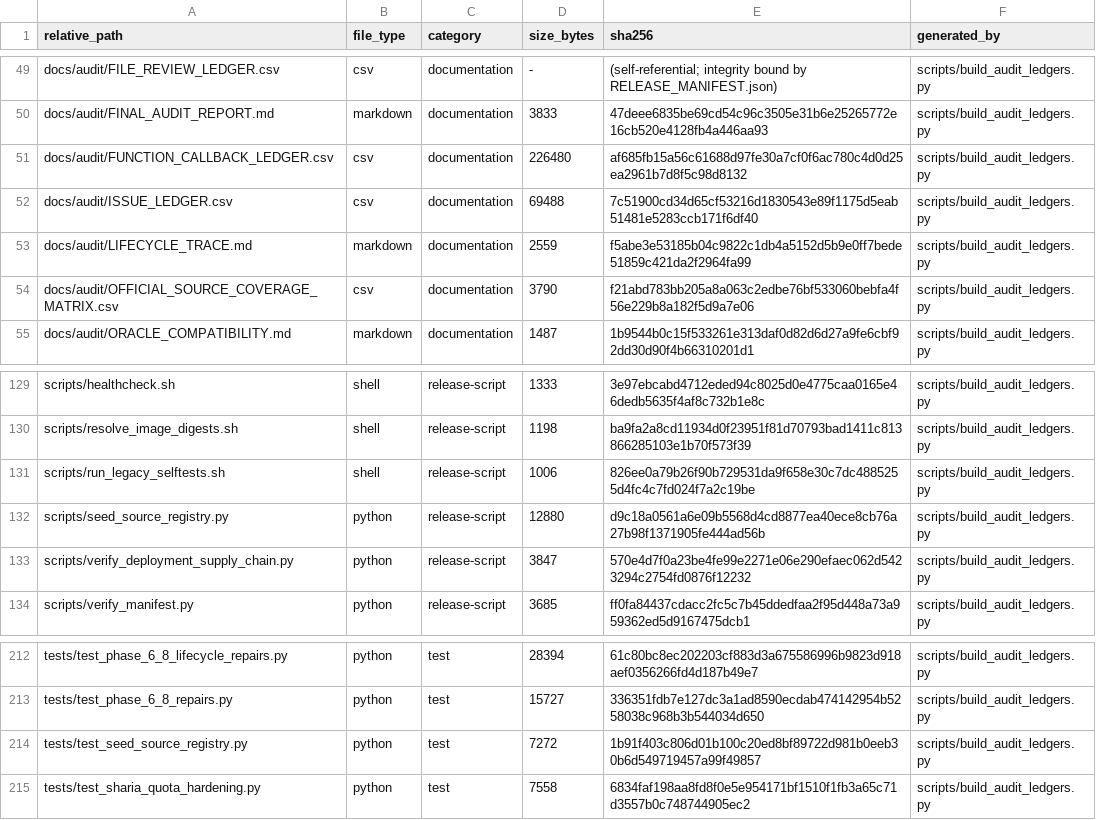
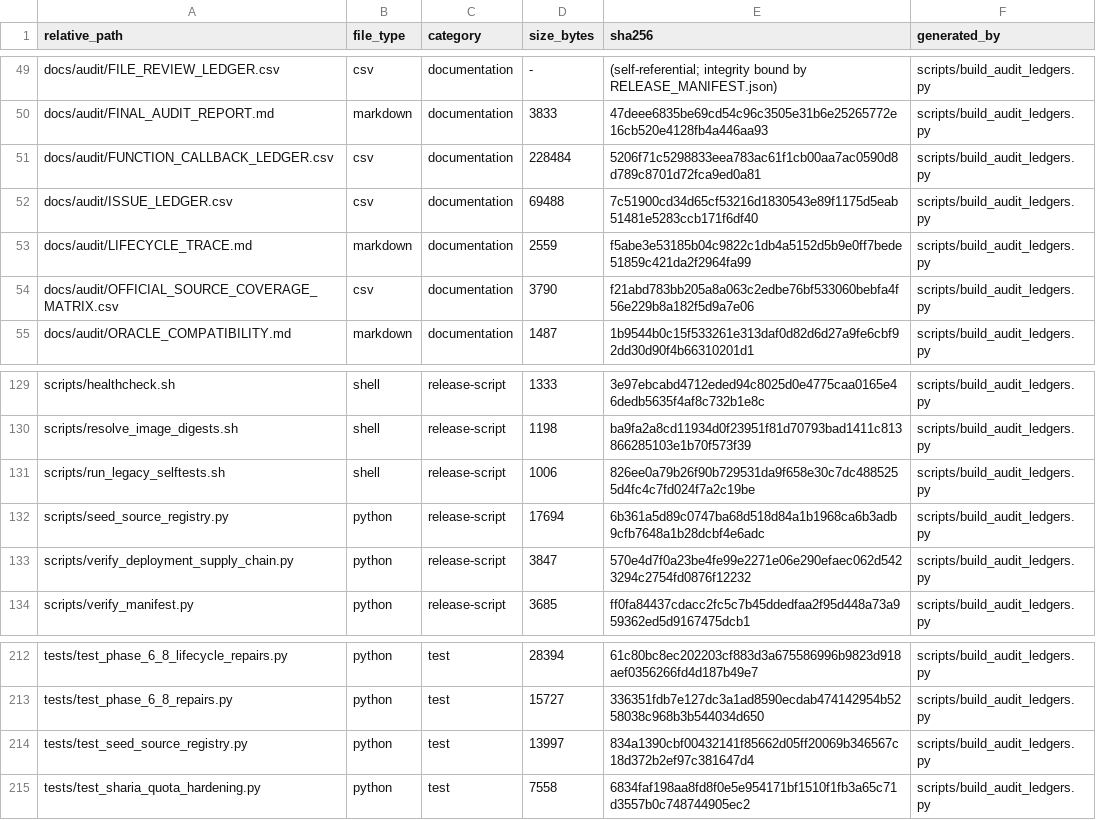
Before and after one commit to asad13-Binana/Binana-Binance-Spot-Trading-Sharia-Compliance-BOT-LIVE, a CSV file: docs/audit/FILE_REVIEW_LEDGER.csv, drawn as a sheet; only a part is shown, gaps mark what is left out.

```diff
--- a/docs/audit/FILE_REVIEW_LEDGER.csv
+++ b/docs/audit/FILE_REVIEW_LEDGER.csv
@@ -50,3 +50,3 @@ docs/audit/FILE_REVIEW_LEDGER.csv,csv,documentation,-,(self-referential; integri
 docs/audit/FINAL_AUDIT_REPORT.md,markdown,documentation,3833,47deee6835be69cd54c96c3505e31b6e25265772e16cb520e4128fb4a446aa93,scripts/build_audit_ledgers.py
-docs/audit/FUNCTION_CALLBACK_LEDGER.csv,csv,documentation,226480,af685fb15a56c61688d97fe30a7cf0f6ac780c4d0d25ea2961b7d8f5c98d8132,scripts/build_audit_ledgers.py
+docs/audit/FUNCTION_CALLBACK_LEDGER.csv,csv,documentation,228484,5206f71c5298833eea783ac61f1cb00aa7ac0590d8d789c8701d72fca9ed0a81,scripts/build_audit_ledgers.py
 docs/audit/ISSUE_LEDGER.csv,csv,documentation,69488,7c51900cd34d65cf53216d1830543e89f1175d5eab51481e5283ccb171f6df40,scripts/build_audit_ledgers.py
@@ -131,3 +131,3 @@ scripts/resolve_image_digests.sh,shell,release-script,1198,ba9fa2a8cd11934d0f239
 scripts/run_legacy_selftests.sh,shell,release-script,1006,826ee0a79b26f90b729531da9f658e30c7dc4885255d4fc4c7fd024f7a2c19be,scripts/build_audit_ledgers.py
-scripts/seed_source_registry.py,python,release-script,12880,d9c18a0561a6e09b5568d4cd8877ea40ece8cb76a27b98f1371905fe444ad56b,scripts/build_audit_ledgers.py
+scripts/seed_source_registry.py,python,release-script,17694,6b361a5d89c0747ba68d518d84a1b1968ca6b3adb9cfb7648a1b28dcbf4e6adc,scripts/build_audit_ledgers.py
 scripts/verify_deployment_supply_chain.py,python,release-script,3847,570e4d7f0a23be4fe99e2271e06e290efaec062d5423294c2754fd0876f12232,scripts/build_audit_ledgers.py
@@ -213,3 +213,3 @@ tests/test_phase_6_8_lifecycle_repairs.py,python,test,28394,61c80bc8ec202203cf88
 tests/test_phase_6_8_repairs.py,python,test,15727,336351fdb7e127dc3a1ad8590ecdab474142954b5258038c968b3b544034d650,scripts/build_audit_ledgers.py
-tests/test_seed_source_registry.py,python,test,7272,1b91f403c806d01b100c20ed8bf89722d981b0eeb30b6d549719457a99f49857,scripts/build_audit_ledgers.py
+tests/test_seed_source_registry.py,python,test,13997,834a1390cbf00432141f85662d05ff20069b346567c18d372b2ef97c381647d4,scripts/build_audit_ledgers.py
 tests/test_sharia_quota_hardening.py,python,test,7558,6834faf198aa8fd8f0e5e954171bf1510f1fb3a65c71d3557b0c748744905ec2,scripts/build_audit_ledgers.py
```
Also changed, not shown: docs/audit/FUNCTION_CALLBACK_LEDGER.csv, 4 other files.
